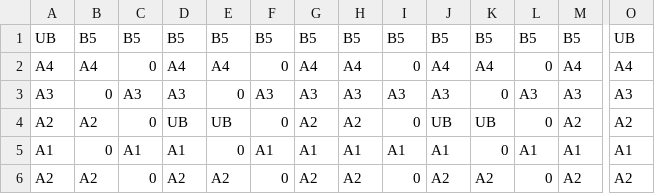
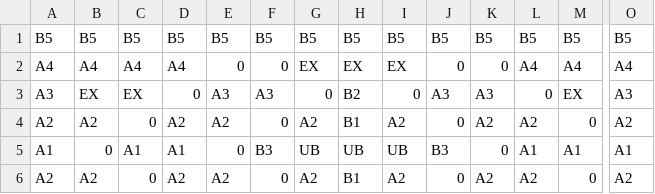
Before and after one commit to thanhdat24020062/Arkanoid-OOP, a CSV file: src/main/resources/levels/mapLevel1.csv, drawn as a sheet; only a part is shown, gaps mark what is left out; removed rows and columns are numbered as before the commit, all else as after; rows hold the shown columns only; the diff covers the shown part only; the diff names each change by its address in the sheet, - before the commit and + after, or states it on an @@ line.

```diff
--- a/src/main/resources/levels/mapLevel1.csv
+++ b/src/main/resources/levels/mapLevel1.csv
-A1: UB
+A1: B5
-O1: UB
+O1: B5
-C2: 0
+C2: A4
-E2: A4
+E2: 0
-G2: A4
+G2: EX
-H2: A4
+H2: EX
-I2: 0
+I2: EX
-J2: A4
+J2: 0
-K2: A4
+K2: 0
-L2: 0
+L2: A4
-row 3: A3 | 0 | A3 | A3 | 0 | A3 | A3 | A3 | A3 | A3 | 0 | A3 | A3 | A3
+row 3: A3 | EX | EX | 0 | A3 | A3 | 0 | B2 | 0 | A3 | A3 | 0 | EX | A3
-D4: UB
+D4: A2
-E4: UB
+E4: A2
-H4: A2
+H4: B1
-I4: 0
+I4: A2
-J4: UB
+J4: 0
-K4: UB
+K4: A2
-L4: 0
+L4: A2
-M4: A2
+M4: 0
-F5: A1
+F5: B3
-G5: A1
+G5: UB
-H5: A1
+H5: UB
-I5: A1
+I5: UB
-J5: A1
+J5: B3
-H6: A2
+H6: B1
-I6: 0
+I6: A2
-J6: A2
+J6: 0
-L6: 0
+L6: A2
-M6: A2
+M6: 0
```
Also changed, not shown: 21 edited cells elsewhere in this file, out/production/Arkanoid-OOP-1/levels/mapLevel1.csv, 31 other files.
